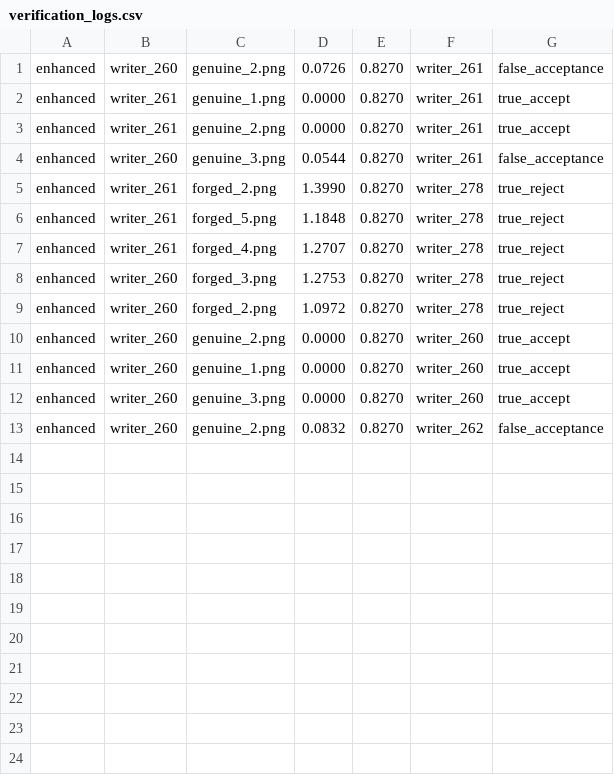
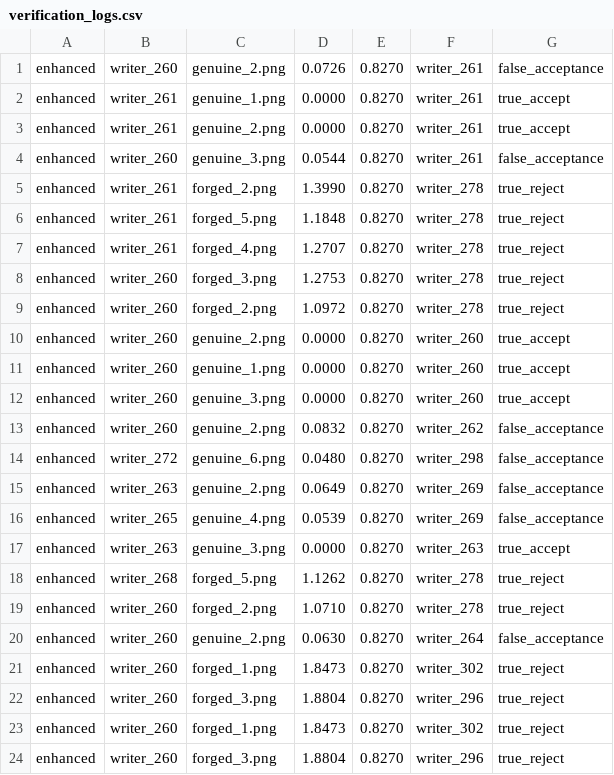
Before and after one commit to 1202DREAMSCAPE/SNNDEFENSE, a CSV file: signature_verification/backend/verification_logs.csv, drawn as a sheet; the diff names each change by its address in the sheet, - before the commit and + after, or states it on an @@ line.

```diff
--- a/signature_verification/backend/verification_logs.csv
+++ b/signature_verification/backend/verification_logs.csv
+row 14: enhanced | writer_272 | genuine_6.png | 0.0480 | 0.8270 | writer_298 | false_acceptance
+row 15: enhanced | writer_263 | genuine_2.png | 0.0649 | 0.8270 | writer_269 | false_acceptance
+row 16: enhanced | writer_265 | genuine_4.png | 0.0539 | 0.8270 | writer_269 | false_acceptance
+row 17: enhanced | writer_263 | genuine_3.png | 0.0000 | 0.8270 | writer_263 | true_accept
+row 18: enhanced | writer_268 | forged_5.png | 1.1262 | 0.8270 | writer_278 | true_reject
+row 19: enhanced | writer_260 | forged_2.png | 1.0710 | 0.8270 | writer_278 | true_reject
+row 20: enhanced | writer_260 | genuine_2.png | 0.0630 | 0.8270 | writer_264 | false_acceptance
+row 21: enhanced | writer_260 | forged_1.png | 1.8473 | 0.8270 | writer_302 | true_reject
+row 22: enhanced | writer_260 | forged_3.png | 1.8804 | 0.8270 | writer_296 | true_reject
+row 23: enhanced | writer_260 | forged_1.png | 1.8473 | 0.8270 | writer_302 | true_reject
+row 24: enhanced | writer_260 | forged_3.png | 1.8804 | 0.8270 | writer_296 | true_reject
```
Also changed, not shown: signature_verification/backend/rejection_logs.csv, 2 other files.
